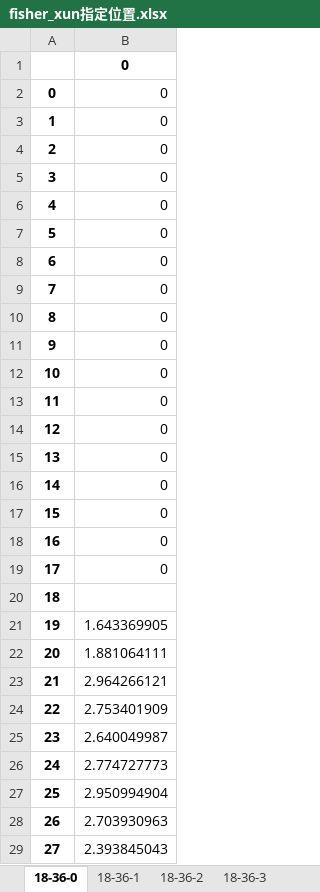
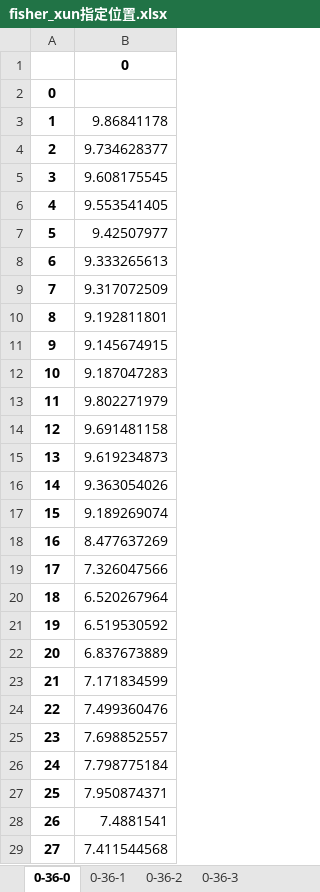
Before and after one commit to aaaazzzx/the-seasonal-flood-periods, an Excel workbook: fisher_xun指定位置.xlsx, sheet 0-36-0, drawn as a sheet; only a part is shown; values as stored, in another font and other column widths than the file's, no borders; the diff covers the shown part only; the diff names each change by its address in the sheet, - before the commit and + after, or states it on an @@ line.

```diff
--- a/fisher_xun指定位置.xlsx (sheet 0-36-0)
+++ b/fisher_xun指定位置.xlsx (sheet 0-36-0)
-sheet tab: 18-36-0
+sheet tab: 0-36-0
-sheet tab: 18-36-1
+sheet tab: 0-36-1
-sheet tab: 18-36-2
+sheet tab: 0-36-2
-sheet tab: 18-36-3
+sheet tab: 0-36-3
-B2: 0
+B2: (empty)
-B3: 0
+B3: 9.86841178
-B4: 0
+B4: 9.734628377
-B5: 0
+B5: 9.608175545
-B6: 0
+B6: 9.553541405
-B7: 0
+B7: 9.42507977
-B8: 0
+B8: 9.333265613
-B9: 0
+B9: 9.317072509
-B10: 0
+B10: 9.192811801
-B11: 0
+B11: 9.145674915
-B12: 0
+B12: 9.187047283
-B13: 0
+B13: 9.802271979
-B14: 0
+B14: 9.691481158
-B15: 0
+B15: 9.619234873
-B16: 0
+B16: 9.363054026
-B17: 0
+B17: 9.189269074
-B18: 0
+B18: 8.477637269
-B19: 0
+B19: 7.326047566
-B20: (empty)
+B20: 6.520267964
-B21: 1.643369905
+B21: 6.519530592
-B22: 1.881064111
+B22: 6.837673889
-B23: 2.964266121
+B23: 7.171834599
-B24: 2.753401909
+B24: 7.499360476
-B25: 2.640049987
+B25: 7.698852557
-B26: 2.774727773
+B26: 7.798775184
-B27: 2.950994904
+B27: 7.950874371
-B28: 2.703930963
+B28: 7.4881541
-B29: 2.393845043
+B29: 7.411544568
```
Also changed, not shown: 8 edited cells elsewhere in this sheet, sheet 0-36-3, sheet 0-36-1, sheet 0-36-2, outputD3_xun.xlsx, 旬逐日流量.xlsx, 10 other files.
